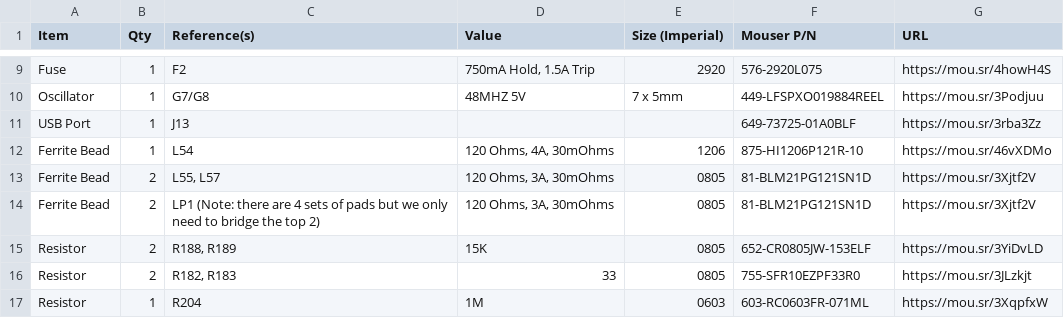
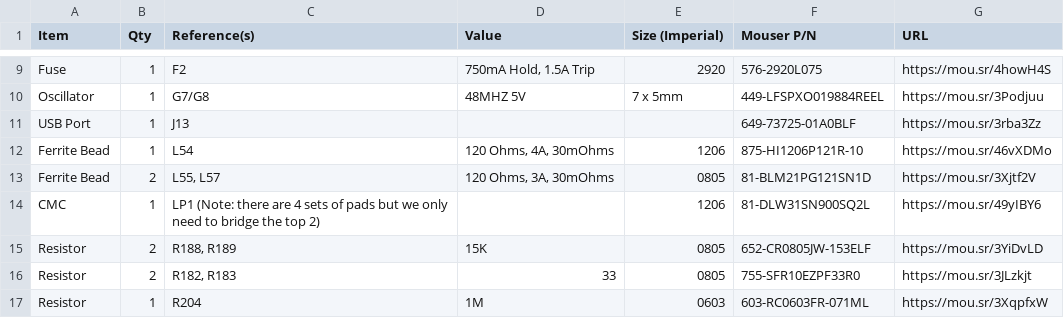
Before and after one commit to croissantking/G3-Personality-Card-USB, a CSV file: Wings/Wings USB BOM.csv, drawn as a sheet; only a part is shown, gaps mark what is left out.

Commit message:
Update Wings USB BOM.csv

```diff
--- a/Wings/Wings USB BOM.csv
+++ b/Wings/Wings USB BOM.csv
@@ -13,3 +13,3 @@
 "Ferrite Bead","2","L55, L57","120 Ohms, 3A, 30mOhms","0805","81-BLM21PG121SN1D","https://mou.sr/3Xjtf2V"
-"Ferrite Bead","2","LP1 (Note: there are 4 sets of pads but we only need to bridge the top 2)","120 Ohms, 3A, 30mOhms","0805","81-BLM21PG121SN1D","https://mou.sr/3Xjtf2V"
+"CMC","1","LP1 (Note: there are 4 sets of pads but we only need to bridge the top 2)","","1206","81-DLW31SN900SQ2L","https://mou.sr/49yIBY6"
 "Resistor","2","R188, R189","15K","0805","652-CR0805JW-153ELF","https://mou.sr/3YiDvLD"
```
